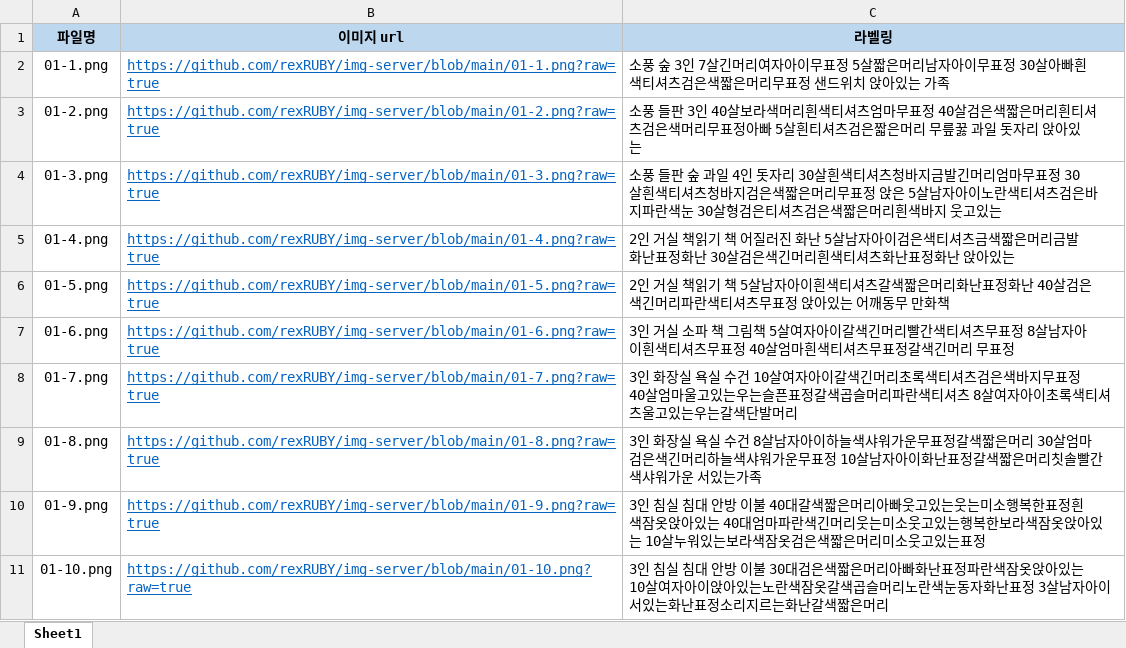
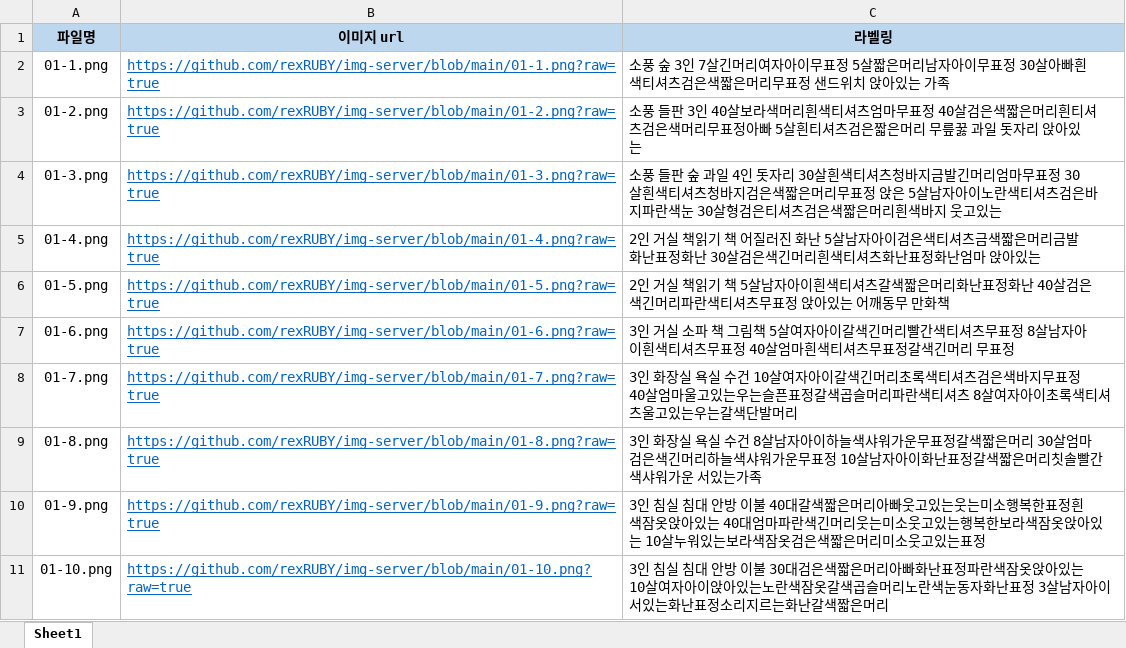
Before and after one commit to rexRUBY/KFD-Psychological-Analysis, an Excel workbook: label.xlsx, sheet Sheet1, drawn as a sheet; values as stored, in another font and other column widths than the file's, no borders; the diff names each change by its address in the sheet, - before the commit and + after, or states it on an @@ line.

Commit message:
Add files via upload

```diff
--- a/label.xlsx (sheet Sheet1)
+++ b/label.xlsx (sheet Sheet1)
-C5 (라벨링): …표정화난 앉아있…
+C5 (라벨링): …표정화난엄마 앉아있…
```
